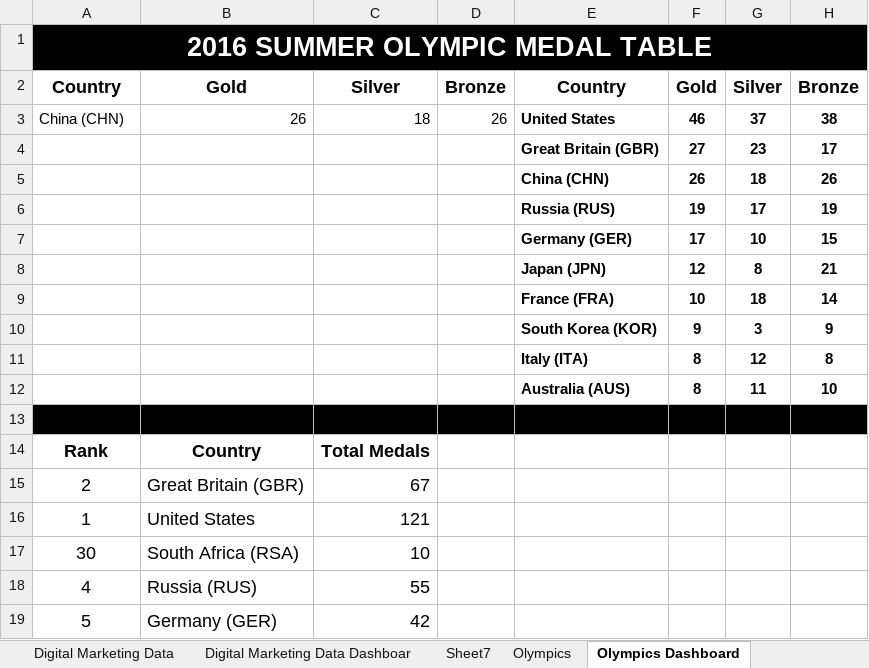
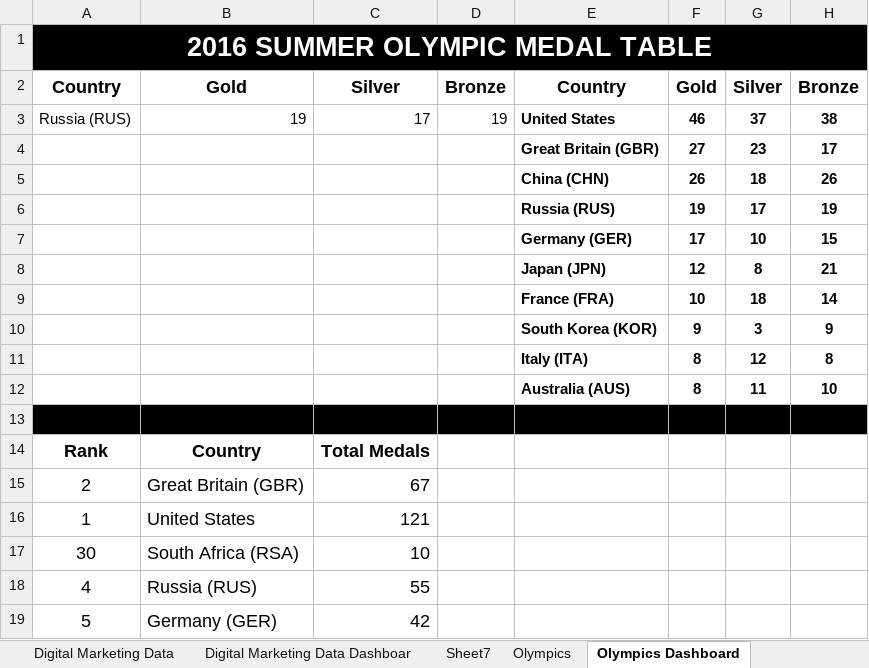
Before and after one commit to huwea/Project, an Excel workbook: GOOGLE SHEET/Dasboard Digital Marketing Data Using Google Spreadsheet.xlsx, sheet Olympics Dashboard, drawn as a sheet; only a part is shown; values as stored, in another font and other column widths than the file's, no borders; charts and pictures not drawn; the diff names each change by its address in the sheet, - before the commit and + after, or states it on an @@ line.

```diff
--- a/GOOGLE SHEET/Dasboard Digital Marketing Data Using Google Spreadsheet.xlsx (sheet Olympics Dashboard)
+++ b/GOOGLE SHEET/Dasboard Digital Marketing Data Using Google Spreadsheet.xlsx (sheet Olympics Dashboard)
-A3: China (CHN)
+A3: Russia (RUS)
-B3: 26
+B3: 19
-C3: 18
+C3: 17
-D3: 26
+D3: 19
```
Also changed, not shown: sheet Sheet7, charts or pictures, 8 other files.
